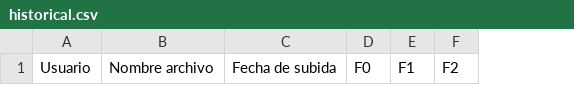
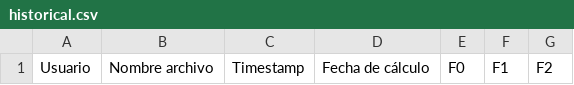
Before and after one commit to CrisTheObserver/python_anywhere_deploy, a CSV file: historical.csv, drawn as a sheet; only a part is shown; removed rows and columns are numbered as before the commit, all else as after; the diff names each change by its address in the sheet, - before the commit and + after, or states it on an @@ line.

Commit message:
Timestamp field added

```diff
--- a/historical.csv
+++ b/historical.csv
-column C, row 1: Fecha de subida
+column C, row 1: Timestamp
+column D, row 1: Fecha de cálculo
```
Also changed, not shown: 2 other files.
